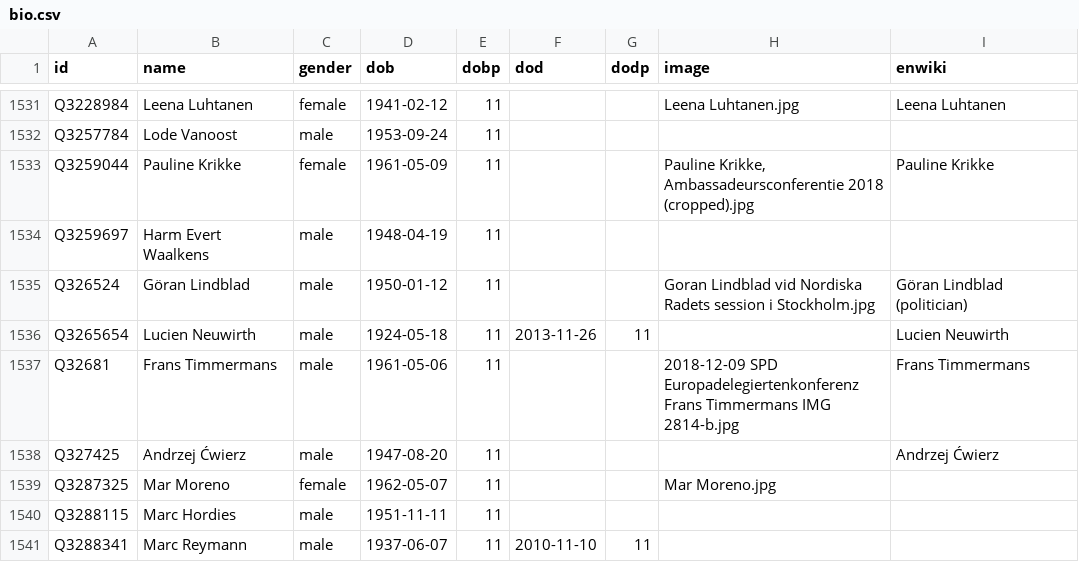
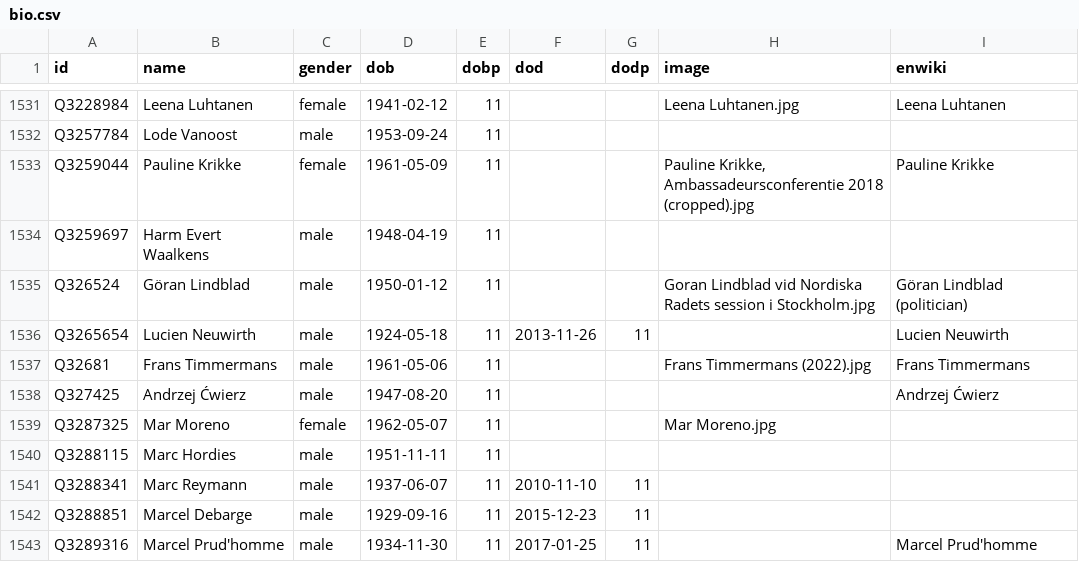
Before and after one commit to every-politician-scrapers/world, a CSV file: html/bio.csv, drawn as a sheet; only a part is shown, gaps mark what is left out; the shorter side is filled out with more unchanged rows.

```diff
--- a/html/bio.csv
+++ b/html/bio.csv
@@ -1536,3 +1536,3 @@ Q326524,Göran Lindblad,male,1950-01-12,11,,,Goran Lindblad vid Nordiska Radets
 Q3265654,Lucien Neuwirth,male,1924-05-18,11,2013-11-26,11,,Lucien Neuwirth
-Q32681,Frans Timmermans,male,1961-05-06,11,,,2018-12-09 SPD Europadelegiertenkonferenz Frans Timmermans IMG 2814-b.jpg,Frans Timmermans
+Q32681,Frans Timmermans,male,1961-05-06,11,,,Frans Timmermans (2022).jpg,Frans Timmermans
 Q327425,Andrzej Ćwierz,male,1947-08-20,11,,,,Andrzej Ćwierz
```
